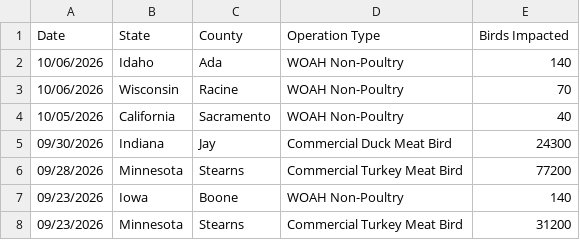
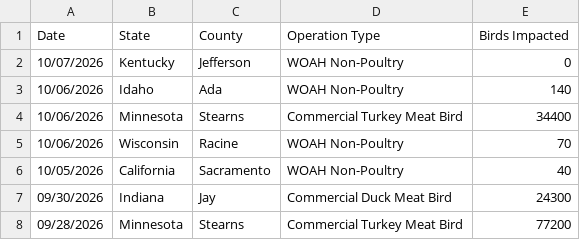
Before and after one commit to casey891/hpai-dashboard, a CSV file: data/poultry_detections.csv, drawn as a sheet; only a part is shown; the shorter side is filled out with more unchanged rows; the diff names each change by its address in the sheet, - before the commit and + after, or states it on an @@ line.

Commit message:
Update HPAI dashboard data — October 09, 2026

```diff
--- a/data/poultry_detections.csv
+++ b/data/poultry_detections.csv
+row 2: 10/07/2026 | Kentucky | Jefferson | WOAH Non-Poultry | 0
+row 4: 10/06/2026 | Minnesota | Stearns | Commercial Turkey Meat Bird | 34400
```
Also changed, not shown: 3 other files.
